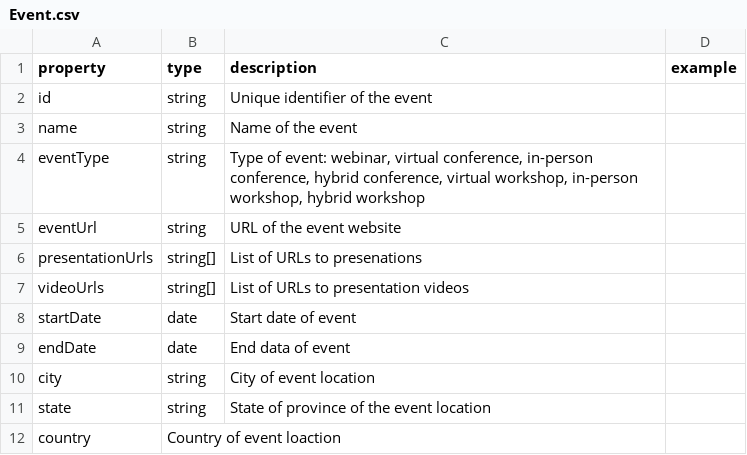
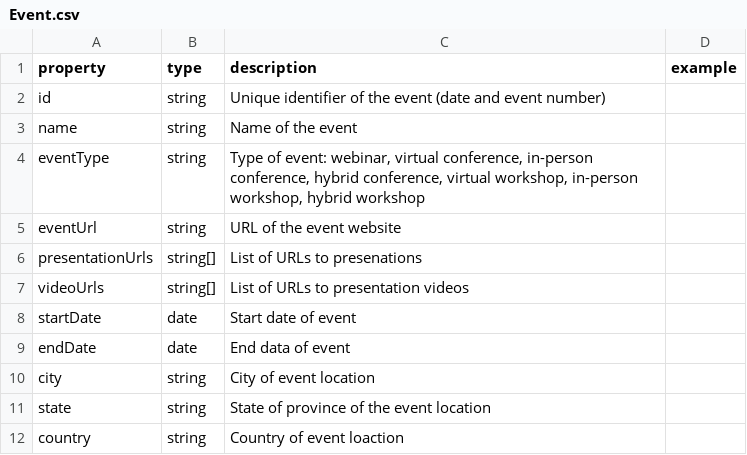
Before and after one commit to radxrad/radx-kg, a CSV file: kg/metadata/nodes/Event.csv, drawn as a sheet.

Commit message:
updated Event info

```diff
--- a/kg/metadata/nodes/Event.csv
+++ b/kg/metadata/nodes/Event.csv
@@ -1,3 +1,3 @@
 property,type,description,example
-id,string,Unique identifier of the event,
+id,string,Unique identifier of the event (date and event number),
 name,string,Name of the event,
@@ -11,2 +11,2 @@ city,string,City of event location,
 state,string,State of province of the event location,
-country,Country of event loaction,
+country,string,Country of event loaction,
```
Also changed, not shown: 1 other file.
